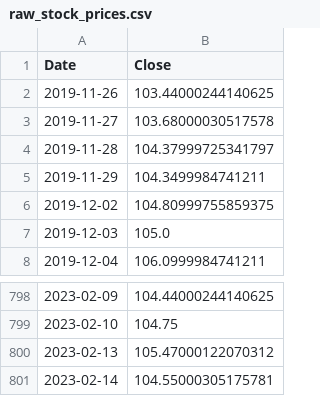
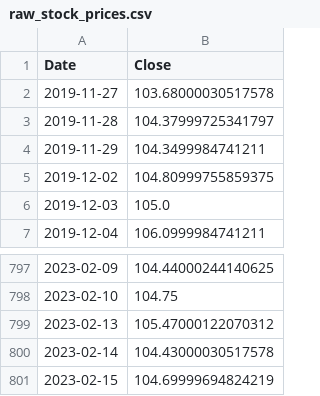
Before and after one commit to micheldearaujo/forecasting_stocks, a CSV file: data/raw/raw_stock_prices.csv, drawn as a sheet; only a part is shown, gaps mark what is left out.

```diff
--- a/data/raw/raw_stock_prices.csv
+++ b/data/raw/raw_stock_prices.csv
@@ -1,3 +1,2 @@
 Date,Close
-2019-11-26,103.44000244140625
 2019-11-27,103.68000030517578
@@ -800,2 +799,3 @@ Date,Close
 2023-02-13,105.47000122070312
-2023-02-14,104.55000305175781
+2023-02-14,104.43000030517578
+2023-02-15,104.69999694824219
```
Also changed, not shown: data/processed/processed_stock_prices.csv, 2 other files.
